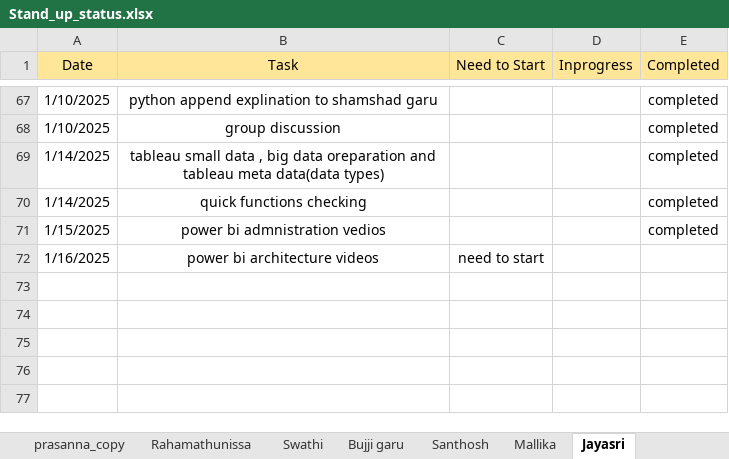
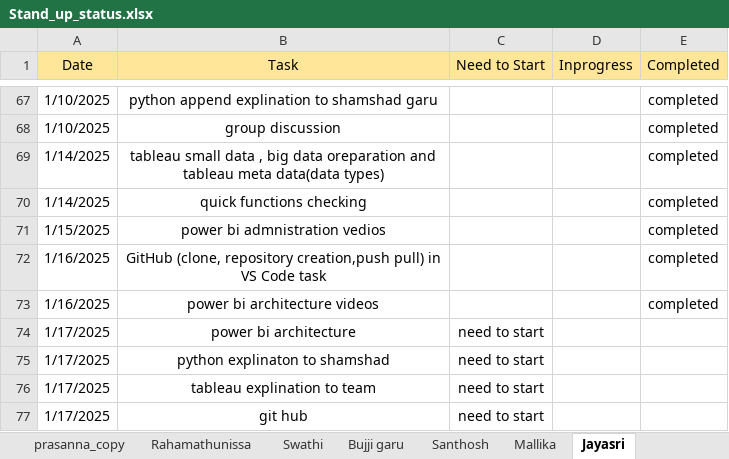
Before and after one commit to jayasriNandipu/Daily_standup_all, an Excel workbook: Stand_up_status.xlsx, sheet Jayasri, drawn as a sheet; only a part is shown, gaps mark what is left out; values as stored, in another font and other column widths than the file's, no borders; addresses are those after the commit; the diff names each change by its address in the sheet, - before the commit and + after, or states it on an @@ line.

```diff
--- a/Stand_up_status.xlsx (sheet Jayasri)
+++ b/Stand_up_status.xlsx (sheet Jayasri)
+row 72: 1/16/2025 | GitHub (clone, repository creation,push pull) in VS Code task |  |  | completed
-C73 (Need to Start): need to start
+C73 (Need to Start): (empty)
-E73 (Completed): (empty)
+E73 (Completed): completed
+row 74: 1/17/2025 | power bi architecture | need to start
+row 75: 1/17/2025 | python explinaton to shamshad | need to start
+row 76: 1/17/2025 | tableau explination to team | need to start
+row 77: 1/17/2025 | git hub | need to start
```
Also changed, not shown: sheet Shamshad_garu, sheet Rahamathunissa, sheet Mallika, sheet Santhosh, sheet Bujji garu, 1 other file.
